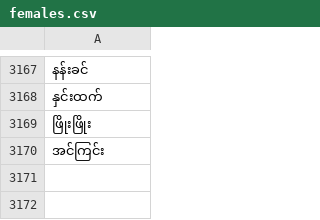
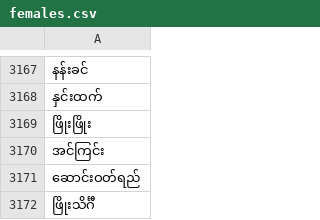
Before and after one commit to binarybrigade/myanmar-name-mf-classification, a CSV file: raw_data/females.csv, drawn as a sheet; only a part is shown, gaps mark what is left out; the diff names each change by its address in the sheet, - before the commit and + after, or states it on an @@ line.

Commit message:
Update females.csv

```diff
--- a/raw_data/females.csv
+++ b/raw_data/females.csv
+row 3171: ဆောင်းဝတ်ရည်
+row 3172: ဖြိုးသိင်္ဂီ
```
